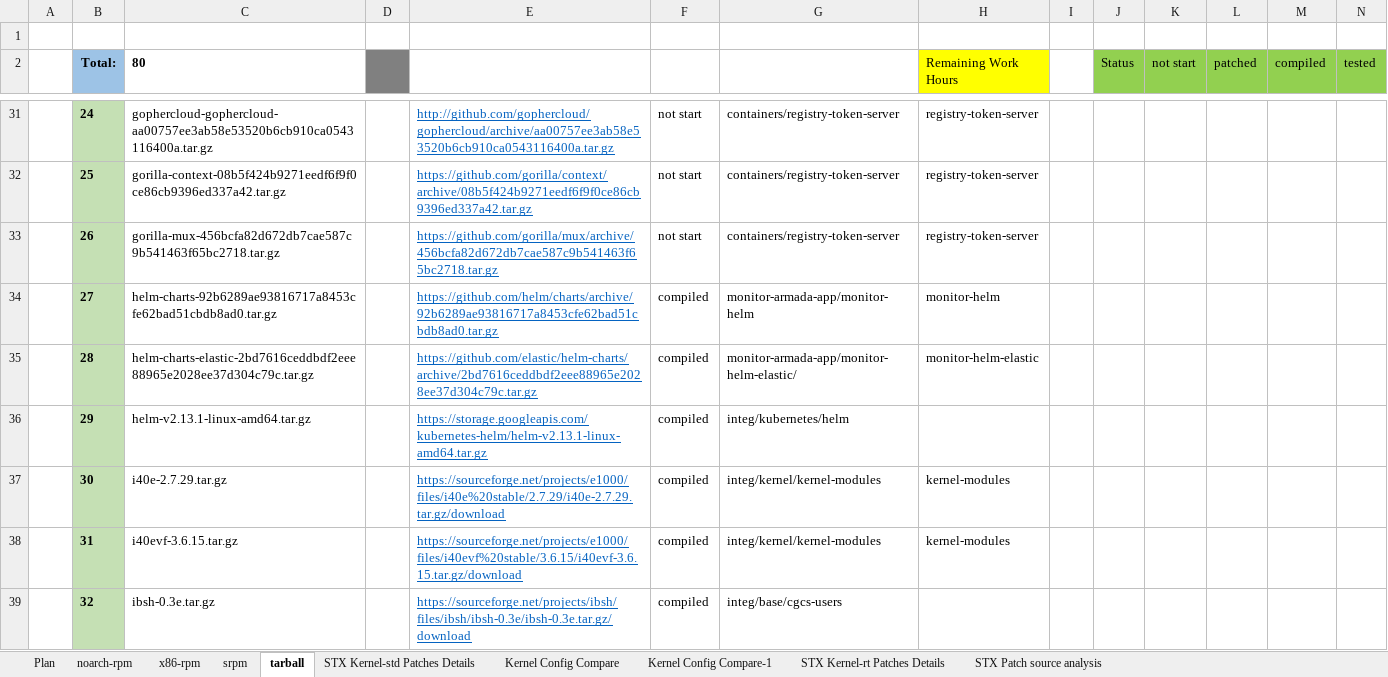
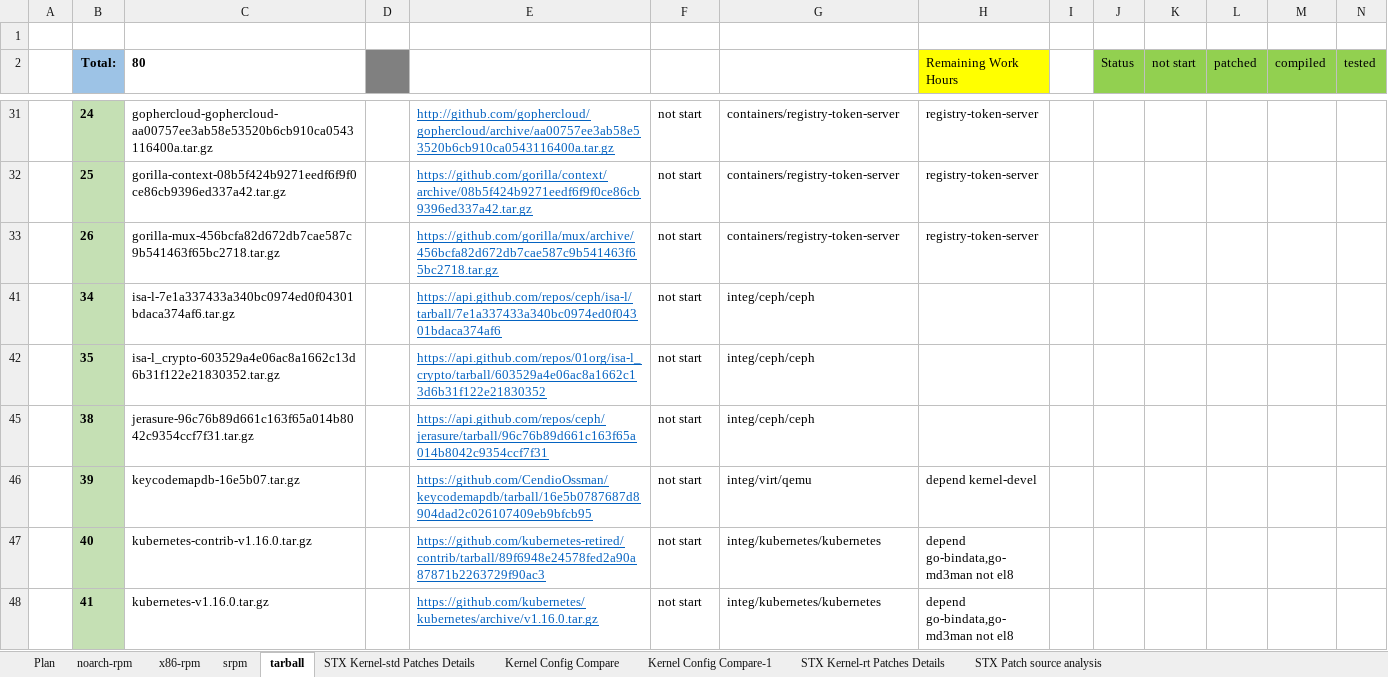
Before and after one commit to StarlingX-Neusoft/Centos8, an Excel workbook: Kernel_Upgrade_to_4.18-CentOS8_Analysis.xlsx, sheet tarball, drawn as a sheet; only a part is shown, gaps mark what is left out; the shorter side is filled out with more unchanged rows; values as stored, in another font and other column widths than the file's, no borders; conditional formats not drawn; the diff covers the shown part only; the diff names each change by its address in the sheet, - before the commit and + after, or states it on an @@ line.

```diff
--- a/Kernel_Upgrade_to_4.18-CentOS8_Analysis.xlsx (sheet tarball)
+++ b/Kernel_Upgrade_to_4.18-CentOS8_Analysis.xlsx (sheet tarball)
@@ row 34 hidden:  | 27 | helm-charts-92b6289ae93816717a8453cfe62bad51cbdb8ad0.tar.gz |  | https://github.com/helm/charts/archive/92b6289ae93816717a8453cfe62bad51cbdb8ad0.tar.gz | compiled | monitor-armada-app/monitor-helm | monitor-helm @@
@@ row 35 hidden:  | 28 | helm-charts-elastic-2bd7616ceddbdf2eee88965e2028ee37d304c79c.tar.gz |  | https://github.com/elastic/helm-charts/archive/2bd7616ceddbdf2eee88965e2028ee37d304c79c.tar.gz | compiled | monitor-armada-app/monitor-helm-elastic/ | monitor-helm-elastic @@
@@ row 36 hidden:  | 29 | helm-v2.13.1-linux-amd64.tar.gz |  | https://storage.googleapis.com/kubernetes-helm/helm-v2.13.1-linux-amd64.tar.gz | compiled | integ/kubernetes/helm @@
@@ row 37 hidden:  | 30 | i40e-2.7.29.tar.gz |  | https://sourceforge.net/projects/e1000/files/i40e%20stable/2.7.29/i40e-2.7.29.tar.gz/download | compiled | integ/kernel/kernel-modules | kernel-modules @@
@@ row 38 hidden:  | 31 | i40evf-3.6.15.tar.gz |  | https://sourceforge.net/projects/e1000/files/i40evf%20stable/3.6.15/i40evf-3.6.15.tar.gz/download | compiled | integ/kernel/kernel-modules | kernel-modules @@
@@ row 39 hidden:  | 32 | ibsh-0.3e.tar.gz |  | https://sourceforge.net/projects/ibsh/files/ibsh/ibsh-0.3e/ibsh-0.3e.tar.gz/download | compiled | integ/base/cgcs-users @@
```
Also changed, not shown: 2 removed rows, 36 hidden or unhidden rows and merged cells elsewhere in this sheet, sheet srpm.
